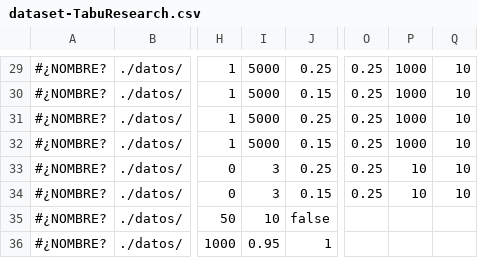
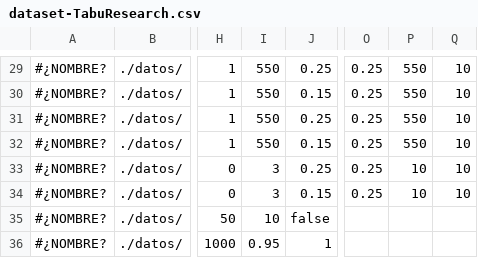
Before and after one commit to SebaFuTzu/swapoperator, a CSV file: swapOperator/dataset-TabuResearch.csv, drawn as a sheet; only a part is shown, gaps mark what is left out; the diff covers the shown part only; the diff names each change by its address in the sheet, - before the commit and + after, or states it on an @@ line.

```diff
--- a/swapOperator/dataset-TabuResearch.csv
+++ b/swapOperator/dataset-TabuResearch.csv
-I29:I32: 5000
+I29:I32: 550
-P29:P32: 1000
+P29:P32: 550
```
Also changed, not shown: 56 edited cells elsewhere in this file, 1 other file.
